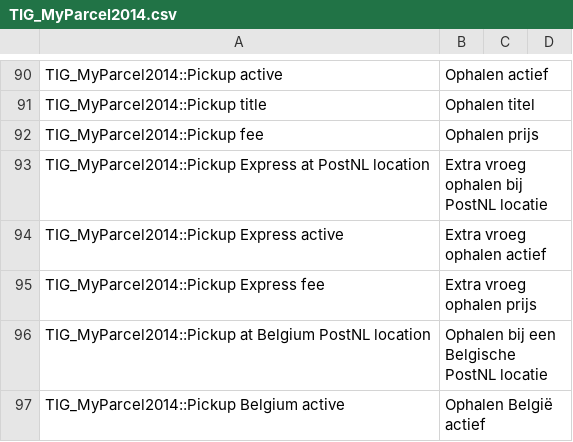
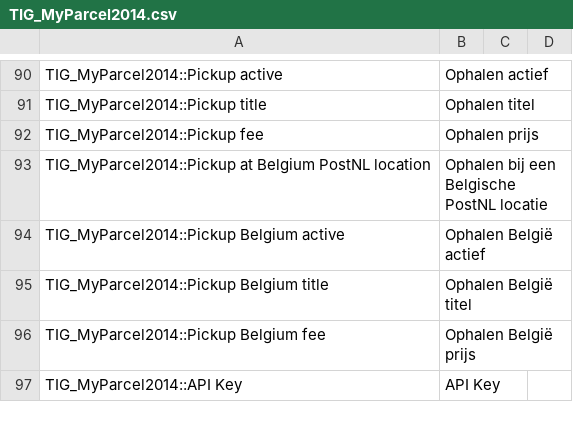
Before and after one commit to myparcelnl/magento1-End-of-life, a CSV file: app/locale/nl_NL/TIG_MyParcel2014.csv, drawn as a sheet; only a part is shown, gaps mark what is left out; the shorter side is filled out with more unchanged rows.

Commit message:
Remove Pickup Express
It is no longer possible to use pickup express, since November

```diff
--- a/app/locale/nl_NL/TIG_MyParcel2014.csv
+++ b/app/locale/nl_NL/TIG_MyParcel2014.csv
@@ -92,5 +92,2 @@ TIG_MyParcel2014::Pickup title,Ophalen titel
 TIG_MyParcel2014::Pickup fee,Ophalen prijs
-TIG_MyParcel2014::Pickup Express at PostNL location,Extra vroeg ophalen bij PostNL locatie
-TIG_MyParcel2014::Pickup Express active,Extra vroeg ophalen actief
-TIG_MyParcel2014::Pickup Express fee,Extra vroeg ophalen prijs
 TIG_MyParcel2014::Pickup at Belgium PostNL location,Ophalen bij een Belgische PostNL locatie
```
Also changed, not shown: 7 other files.
